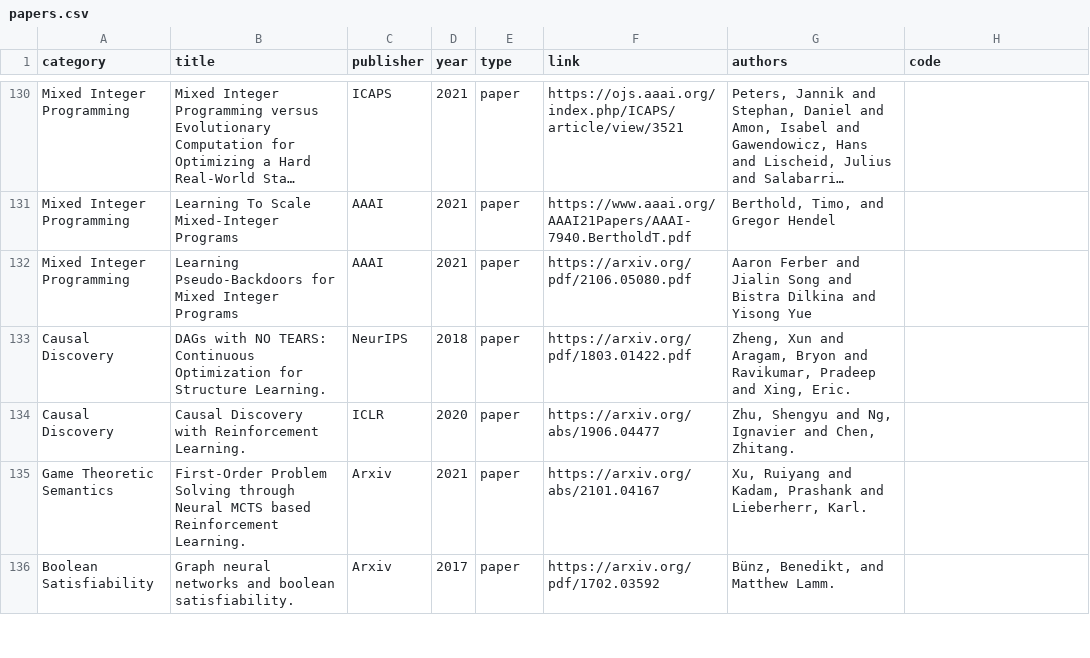
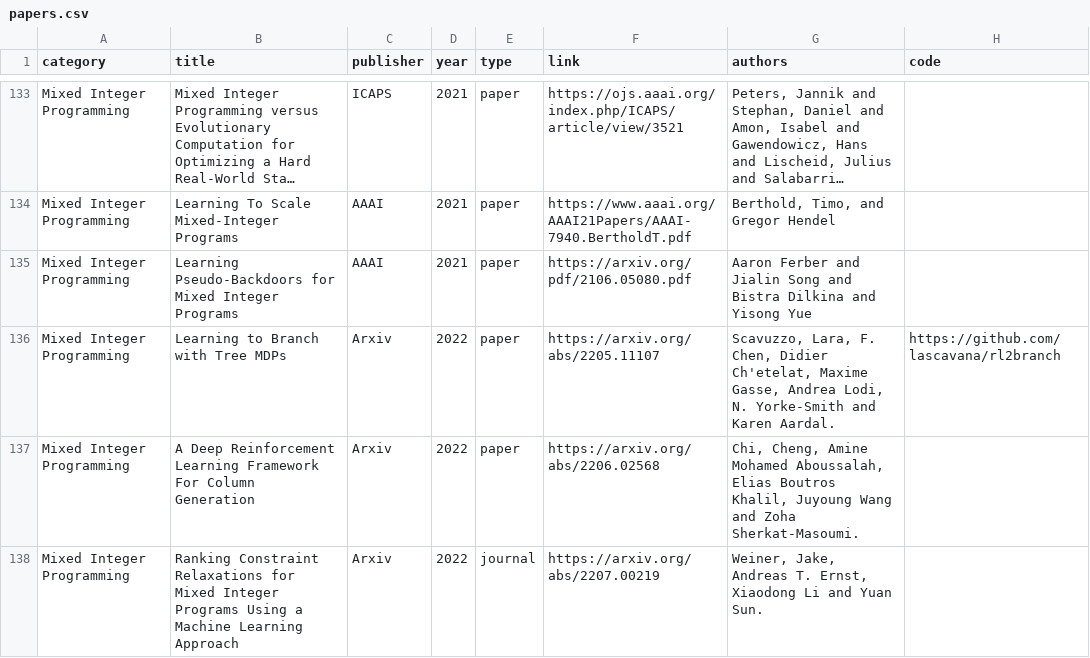
Before and after one commit to Thinklab-SJTU/awesome-ml4co, a CSV file: data/papers.csv, drawn as a sheet; only a part is shown, gaps mark what is left out; the shorter side is filled out with more unchanged rows; long unchanged cells end in …; the diff covers the shown part only; the diff names each change by its address in the sheet, - before the commit and + after, or states it on an @@ line.

Commit message:
Add recent papers(mostly from ICML22)

```diff
--- a/data/papers.csv
+++ b/data/papers.csv
+row 136: Mixed Integer Programming | Learning to Branch with Tree MDPs | Arxiv | 2022 | paper | https://arxiv.org/abs/2205.11107 | Scavuzzo, Lara, F. Chen, Didier Ch'etelat, Maxime Gasse, Andrea Lodi, N. Yorke-Smith and Karen Aardal. | https://github.com/lascavana/rl2branch
+row 137: Mixed Integer Programming | A Deep Reinforcement Learning Framework For Column Generation | Arxiv | 2022 | paper | https://arxiv.org/abs/2206.02568 | Chi, Cheng, Amine Mohamed Aboussalah, Elias Boutros Khalil, Juyoung Wang and Zoha Sherkat-Masoumi.
+row 138: Mixed Integer Programming | Ranking Constraint Relaxations for Mixed Integer Programs Using a Machine Learning Approach | Arxiv | 2022 | journal | https://arxiv.org/abs/2207.00219 | Weiner, Jake, Andreas T. Ernst, Xiaodong Li and Yuan Sun.
```
Also changed, not shown: 9 added rows and 2 edited cells elsewhere in this file, 2 other files.
